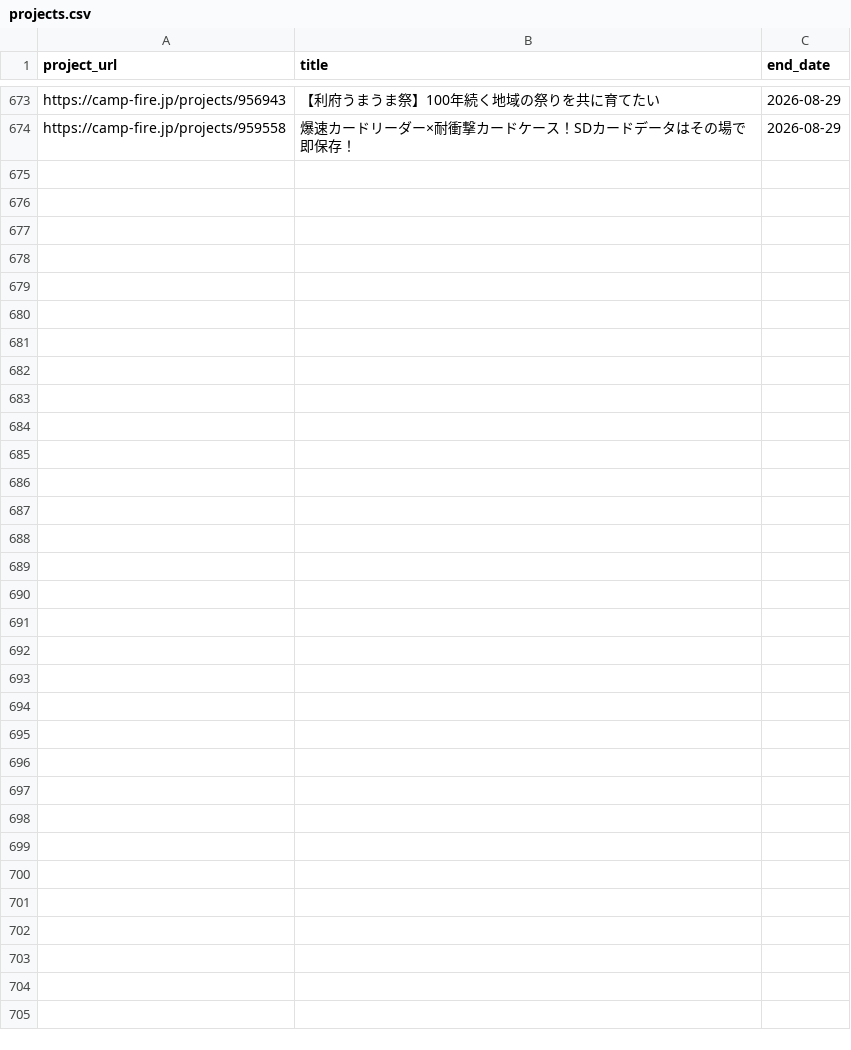
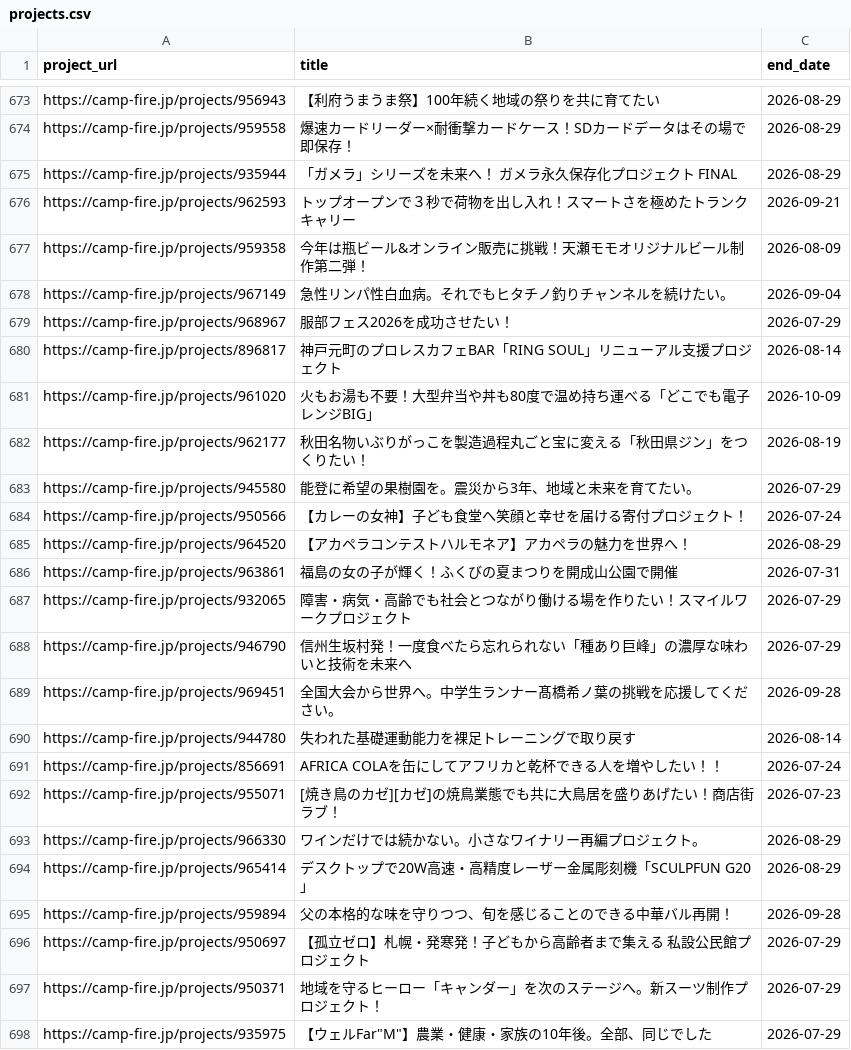
Before and after one commit to onoda38/clowd-funding, a CSV file: projects.csv, drawn as a sheet; only a part is shown, gaps mark what is left out; the diff names each change by its address in the sheet, - before the commit and + after, or states it on an @@ line.

```diff
--- a/projects.csv
+++ b/projects.csv
+row 675: https://camp-fire.jp/projects/935944 | 「ガメラ」シリーズを未来へ！ ガメラ永久保存化プロジェクト FINAL | 2026-08-29
+row 676: https://camp-fire.jp/projects/962593 | トップオープンで３秒で荷物を出し入れ！スマートさを極めたトランクキャリー | 2026-09-21
+row 677: https://camp-fire.jp/projects/959358 | 今年は瓶ビール&オンライン販売に挑戦！天瀬モモオリジナルビール制作第二弾！ | 2026-08-09
+row 678: https://camp-fire.jp/projects/967149 | 急性リンパ性白血病。それでもヒタチノ釣りチャンネルを続けたい。 | 2026-09-04
+row 679: https://camp-fire.jp/projects/968967 | 服部フェス2026を成功させたい！ | 2026-07-29
+row 680: https://camp-fire.jp/projects/896817 | 神戸元町のプロレスカフェBAR「RING SOUL」リニューアル支援プロジェクト | 2026-08-14
+row 681: https://camp-fire.jp/projects/961020 | 火もお湯も不要！大型弁当や丼も80度で温め持ち運べる「どこでも電子レンジBIG」 | 2026-10-09
+row 682: https://camp-fire.jp/projects/962177 | 秋田名物いぶりがっこを製造過程丸ごと宝に変える「秋田県ジン」をつくりたい！ | 2026-08-19
+row 683: https://camp-fire.jp/projects/945580 | 能登に希望の果樹園を。震災から3年、地域と未来を育てたい。 | 2026-07-29
+row 684: https://camp-fire.jp/projects/950566 | 【カレーの女神】子ども食堂へ笑顔と幸せを届ける寄付プロジェクト！ | 2026-07-24
+row 685: https://camp-fire.jp/projects/964520 | 【アカペラコンテストハルモネア】アカペラの魅力を世界へ！ | 2026-08-29
+row 686: https://camp-fire.jp/projects/963861 | 福島の女の子が輝く！ふくびの夏まつりを開成山公園で開催 | 2026-07-31
+row 687: https://camp-fire.jp/projects/932065 | 障害・病気・高齢でも社会とつながり働ける場を作りたい！スマイルワークプロジェクト | 2026-07-29
+row 688: https://camp-fire.jp/projects/946790 | 信州生坂村発！一度食べたら忘れられない「種あり巨峰」の濃厚な味わいと技術を未来へ | 2026-07-29
+row 689: https://camp-fire.jp/projects/969451 | 全国大会から世界へ。中学生ランナー髙橋希ノ葉の挑戦を応援してください。 | 2026-09-28
+row 690: https://camp-fire.jp/projects/944780 | 失われた基礎運動能力を裸足トレーニングで取り戻す | 2026-08-14
+row 691: https://camp-fire.jp/projects/856691 | AFRICA COLAを缶にしてアフリカと乾杯できる人を増やしたい！！ | 2026-07-24
+row 692: https://camp-fire.jp/projects/955071 | [焼き鳥のカゼ][カゼ]の焼鳥業態でも共に大鳥居を盛りあげたい！商店街ラブ！ | 2026-07-23
+row 693: https://camp-fire.jp/projects/966330 | ワインだけでは続かない。小さなワイナリー再編プロジェクト。 | 2026-08-29
+row 694: https://camp-fire.jp/projects/965414 | デスクトップで20W高速・高精度レーザー金属彫刻機「SCULPFUN G20」 | 2026-08-29
+row 695: https://camp-fire.jp/projects/959894 | 父の本格的な味を守りつつ、旬を感じることのできる中華バル再開！ | 2026-09-28
+row 696: https://camp-fire.jp/projects/950697 | 【孤立ゼロ】札幌・発寒発！子どもから高齢者まで集える 私設公民館プロジェクト | 2026-07-29
+row 697: https://camp-fire.jp/projects/950371 | 地域を守るヒーロー「キャンダー」を次のステージへ。新スーツ制作プロジェクト！ | 2026-07-29
+row 698: https://camp-fire.jp/projects/935975 | 【ウェルFar"M"】農業・健康・家族の10年後。全部、同じでした | 2026-07-29
```
Also changed, not shown: 1 other file.
